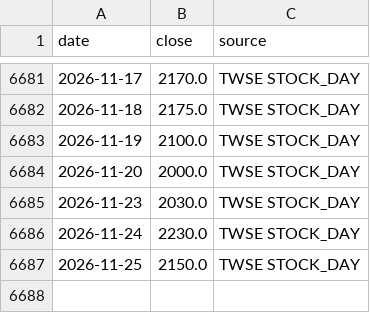
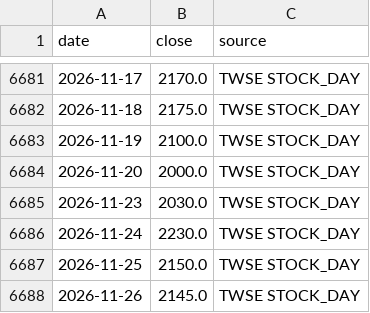
Before and after one commit to Robert3h/market_weather, a CSV file: data/2330.csv, drawn as a sheet; only a part is shown, gaps mark what is left out.

```diff
--- a/data/2330.csv
+++ b/data/2330.csv
@@ -6687 +6687,2 @@ date,close,source
 2026-11-25,2150.0,TWSE STOCK_DAY
+2026-11-26,2145.0,TWSE STOCK_DAY
```
Also changed, not shown: data/btc.csv, data/fetch_log.csv, 12 other files.
